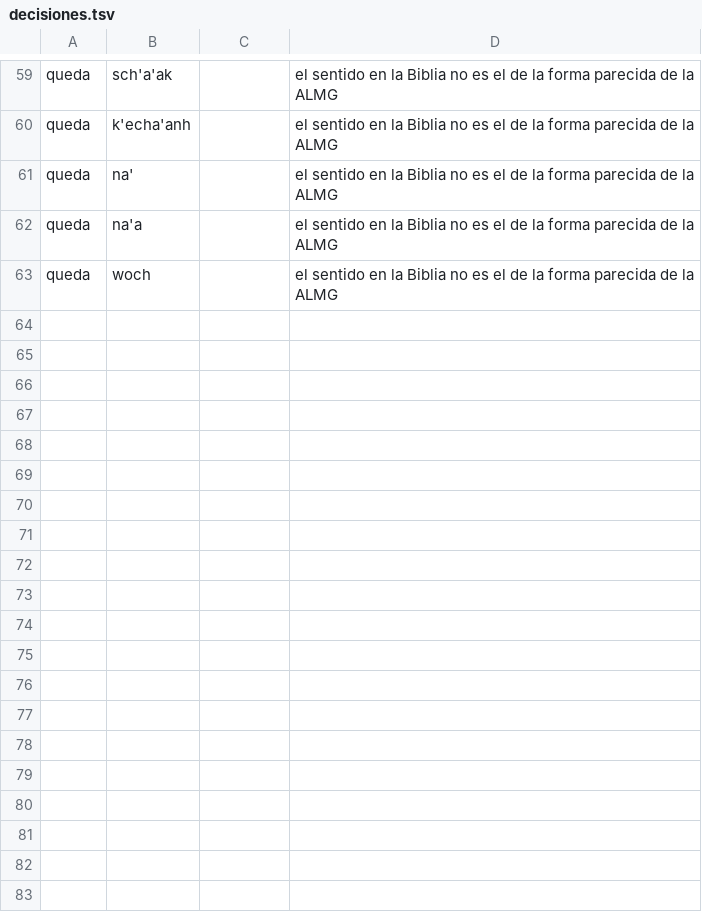
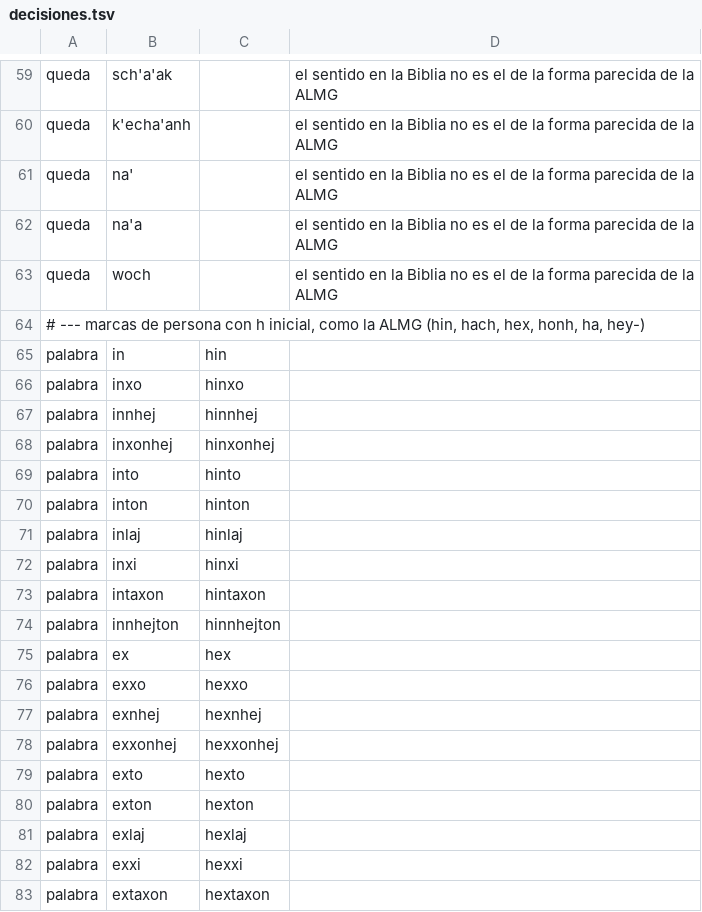
Before and after one commit to encuentrocondios/biblia-chuj-smi, a TSV file: tools/decisiones.tsv, drawn as a sheet; only a part is shown, gaps mark what is left out; the diff covers the shown part only.

```diff
--- a/tools/decisiones.tsv
+++ b/tools/decisiones.tsv
@@ -63 +63,21 @@ queda	na'a		el sentido en la Biblia no es el de la forma parecida de la ALMG
 queda	woch		el sentido en la Biblia no es el de la forma parecida de la ALMG
+# --- marcas de persona con h inicial, como la ALMG (hin, hach, hex, honh, ha, hey-)
+palabra	in	hin	
+palabra	inxo	hinxo	
+palabra	innhej	hinnhej	
+palabra	inxonhej	hinxonhej	
+palabra	into	hinto	
+palabra	inton	hinton	
+palabra	inlaj	hinlaj	
+palabra	inxi	hinxi	
+palabra	intaxon	hintaxon	
+palabra	innhejton	hinnhejton	
+palabra	ex	hex	
+palabra	exxo	hexxo	
+palabra	exnhej	hexnhej	
+palabra	exxonhej	hexxonhej	
+palabra	exto	hexto	
+palabra	exton	hexton	
+palabra	exlaj	hexlaj	
+palabra	exxi	hexxi	
+palabra	extaxon	hextaxon	
```
Also changed, not shown: 25 added rows and 1 edited cell elsewhere in this file, 2 other files.
